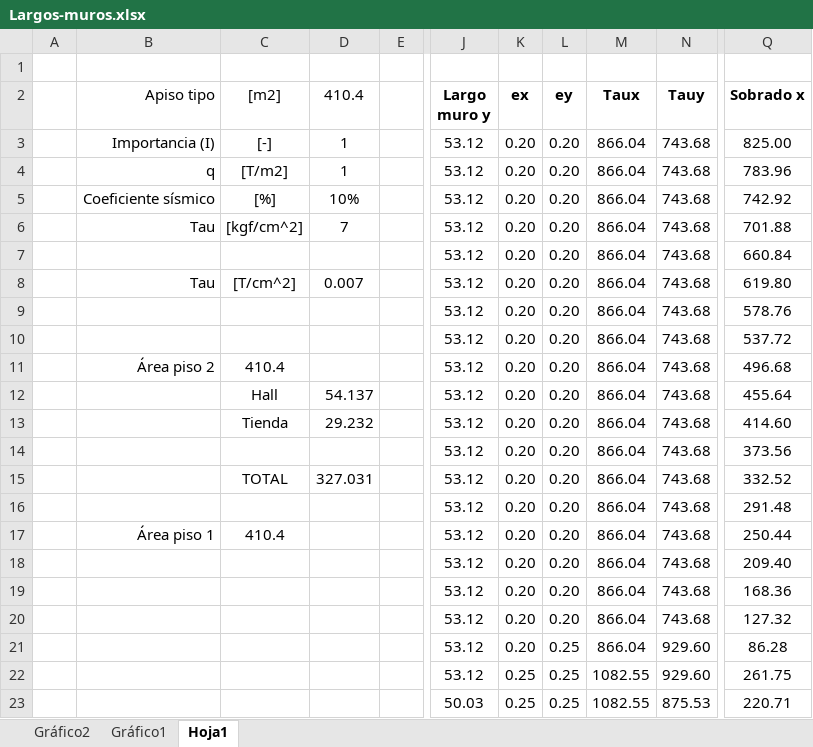
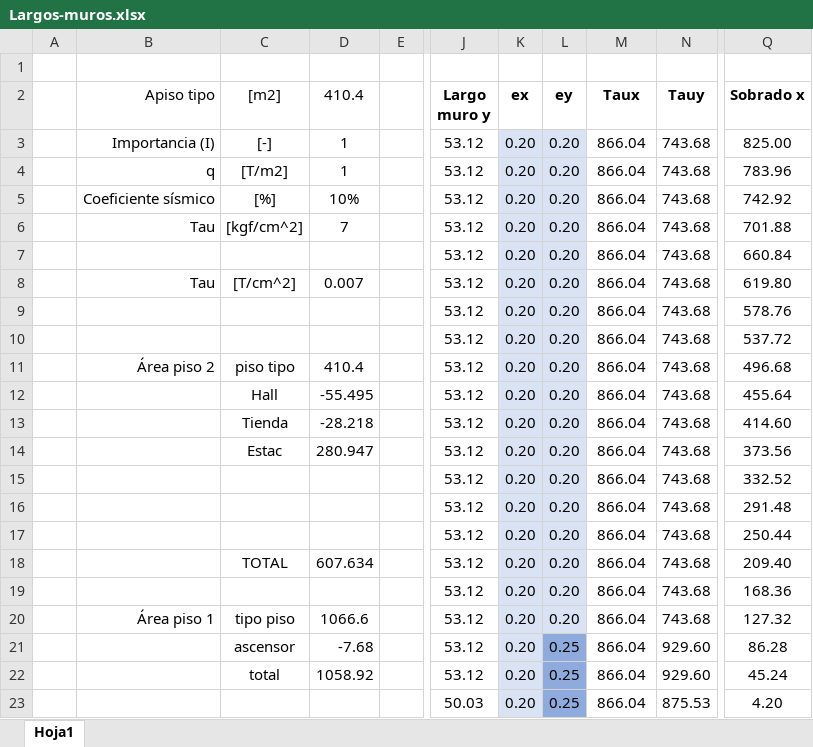
Before and after one commit to ppizarror/proyecto-CI5206, an Excel workbook: Tarea 02/Largos-muros.xlsx, sheet Hoja1, drawn as a sheet; only a part is shown, gaps mark what is left out; values as stored, in another font and other column widths than the file's, no borders; conditional formats not drawn; the diff covers the shown part only; the diff names each change by its address in the sheet, - before the commit and + after, or states it on an @@ line.

```diff
--- a/Tarea 02/Largos-muros.xlsx (sheet Hoja1)
+++ b/Tarea 02/Largos-muros.xlsx (sheet Hoja1)
-sheet tab: Gráfico2
-sheet tab: Gráfico1
-K3:L20 fill: none
+K3:L20 fill: #DAE3F3
-C11 ([m2]): 410.4
+C11 ([m2]): piso tipo
-D11 (410.4): (empty)
+D11 (410.4): 410.4
-D12 (410.4): 54.137
+D12 (410.4): -55.495
-D13 (410.4): 29.232
+D13 (410.4): -28.218
-C14 ([m2]): (empty)
+C14 ([m2]): Estac
-D14 (410.4): (empty)
+D14 (410.4): 280.947
-C15 ([m2]): TOTAL
+C15 ([m2]): (empty)
-D15 (410.4): 327.031
+D15 (410.4): (empty)
-B17 (Apiso tipo): Área piso 1
+B17 (Apiso tipo): (empty)
-C17 ([m2]): 410.4
+C17 ([m2]): (empty)
-C18 ([m2]): (empty)
+C18 ([m2]): TOTAL
-D18 (410.4): (empty)
+D18 (410.4): 607.634
-B20 (Apiso tipo): (empty)
+B20 (Apiso tipo): Área piso 1
-C20 ([m2]): (empty)
+C20 ([m2]): tipo piso
-D20 (410.4): (empty)
+D20 (410.4): 1066.6
-C21 ([m2]): (empty)
+C21 ([m2]): ascensor
-D21 (410.4): (empty)
+D21 (410.4): -7.68
-K21:K23 fill: none
+K21:K23 fill: #DAE3F3
-L21:L23 fill: none
+L21:L23 fill: #8FAADC
-C22 ([m2]): (empty)
+C22 ([m2]): total
-D22 (410.4): (empty)
+D22 (410.4): 1058.92
-K22:K23 (ex): 0.25
+K22:K23 (ex): 0.20
-M22:M23 (Taux): 1082.55
+M22:M23 (Taux): 866.04
-Q22 (Sobrado x): 261.75
+Q22 (Sobrado x): 45.24
-Q23 (Sobrado x): 220.71
+Q23 (Sobrado x): 4.20
```
Also changed, not shown: 1 added row, 1 removed row, 12 edited cells and cell formats elsewhere in this sheet, charts or pictures, tarea 01/bases-calculo.xlsx.
